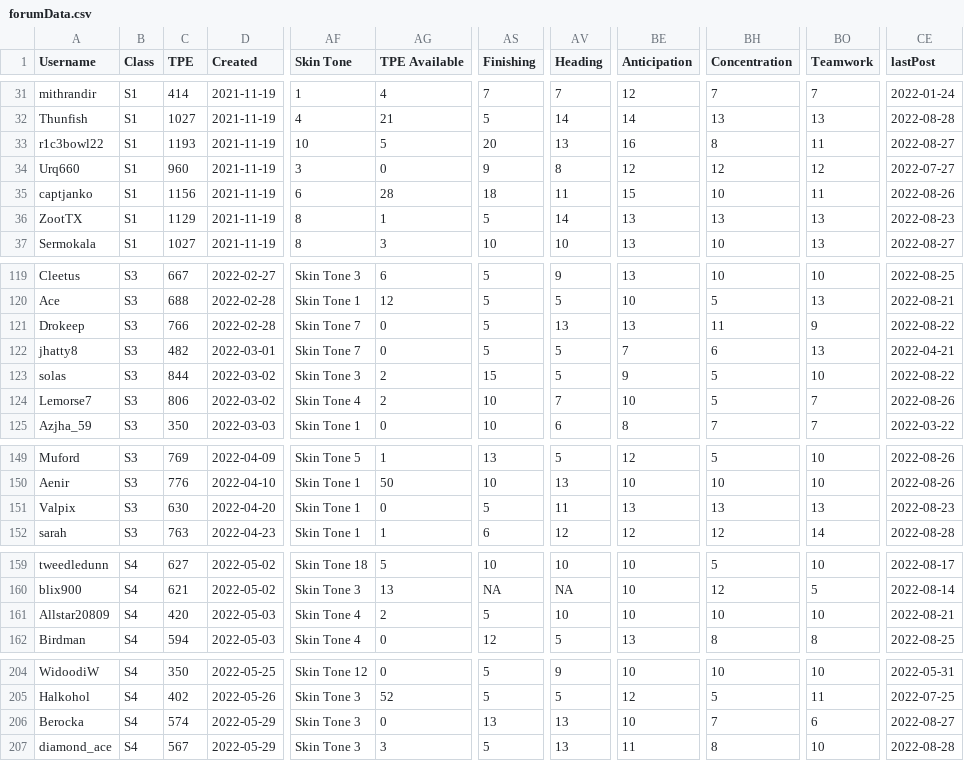
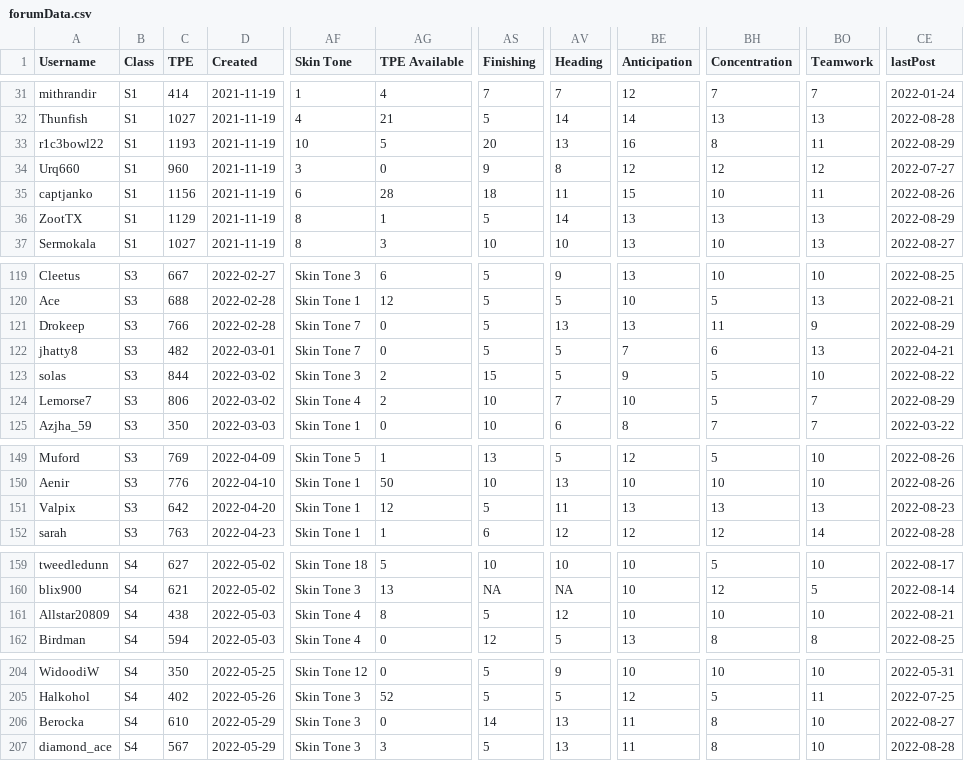
Before and after one commit to canadice/ssl-index, a CSV file: data/forumData.csv, drawn as a sheet; only a part is shown, gaps mark what is left out; the diff covers the shown part only; the diff names each change by its address in the sheet, - before the commit and + after, or states it on an @@ line.

```diff
--- a/data/forumData.csv
+++ b/data/forumData.csv
-CE33 (lastPost): 2022-08-27
+CE33 (lastPost): 2022-08-29
-CE36 (lastPost): 2022-08-23
+CE36 (lastPost): 2022-08-29
-CE121 (lastPost): 2022-08-22
+CE121 (lastPost): 2022-08-29
-CE124 (lastPost): 2022-08-26
+CE124 (lastPost): 2022-08-29
-C151 (TPE): 630
+C151 (TPE): 642
-AG151 (TPE Available): 0
+AG151 (TPE Available): 12
-C161 (TPE): 420
+C161 (TPE): 438
-AG161 (TPE Available): 2
+AG161 (TPE Available): 8
-AV161 (Heading): 10
+AV161 (Heading): 12
-C206 (TPE): 574
+C206 (TPE): 610
-AS206 (Finishing): 13
+AS206 (Finishing): 14
-BE206 (Anticipation): 10
+BE206 (Anticipation): 11
-BH206 (Concentration): 7
+BH206 (Concentration): 8
-BO206 (Teamwork): 6
+BO206 (Teamwork): 10
```
Also changed, not shown: 1 added row and 34 edited cells elsewhere in this file, 1 other file.
